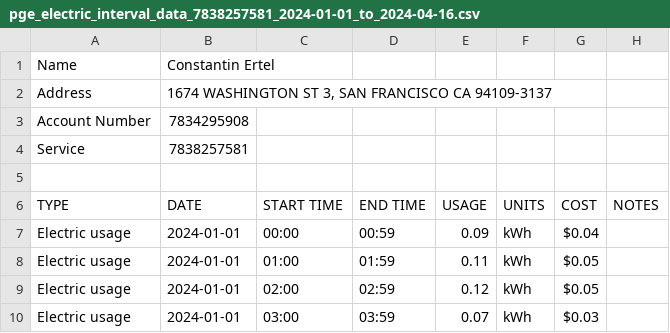
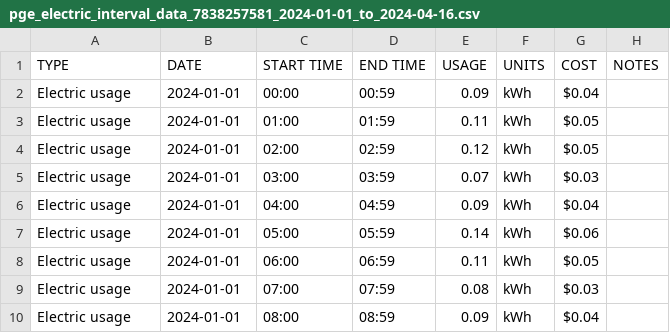
Before and after one commit to ConstantinVictorBeatErtel/energypricer, a CSV file: pge_electric_interval_data_7838257581_2024-01-01_to_2024-04-16.csv, drawn as a sheet; only a part is shown; the shorter side is filled out with more unchanged rows; the diff names each change by its address in the sheet, - before the commit and + after, or states it on an @@ line.

```diff
--- a/pge_electric_interval_data_7838257581_2024-01-01_to_2024-04-16.csv
+++ b/pge_electric_interval_data_7838257581_2024-01-01_to_2024-04-16.csv
-row 1: Name | Constantin Ertel
-row 2: Address | 1674 WASHINGTON ST 3, SAN FRANCISCO CA 94109-3137
-row 3: Account Number | 7834295908
-row 4: Service | 7838257581
-row 5: (empty)
```
Also changed, not shown: pge_gas_interval_data_7830509243_2024-01-01_to_2024-04-16.csv.
